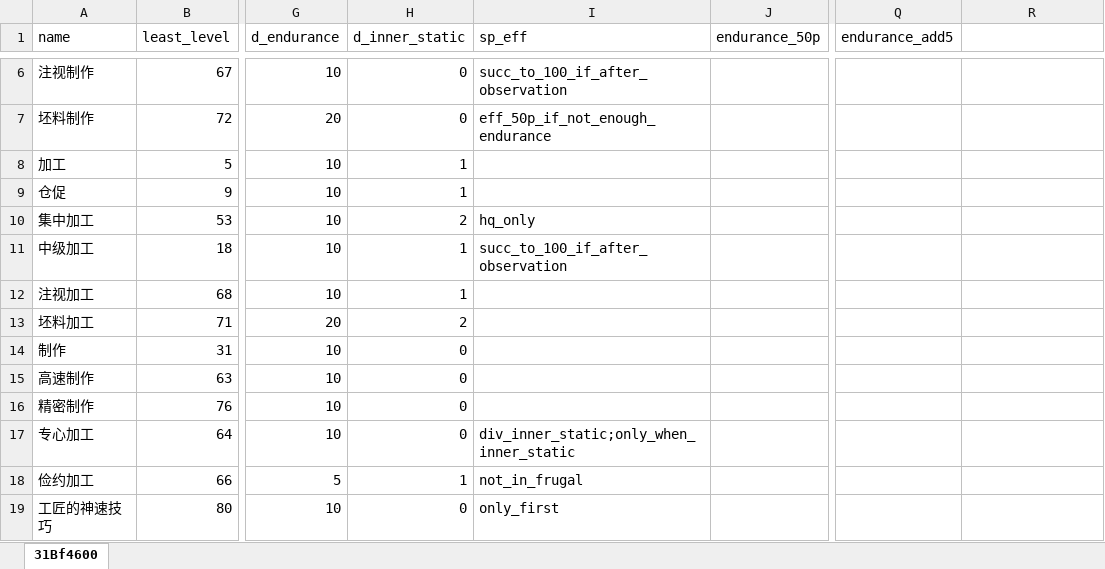
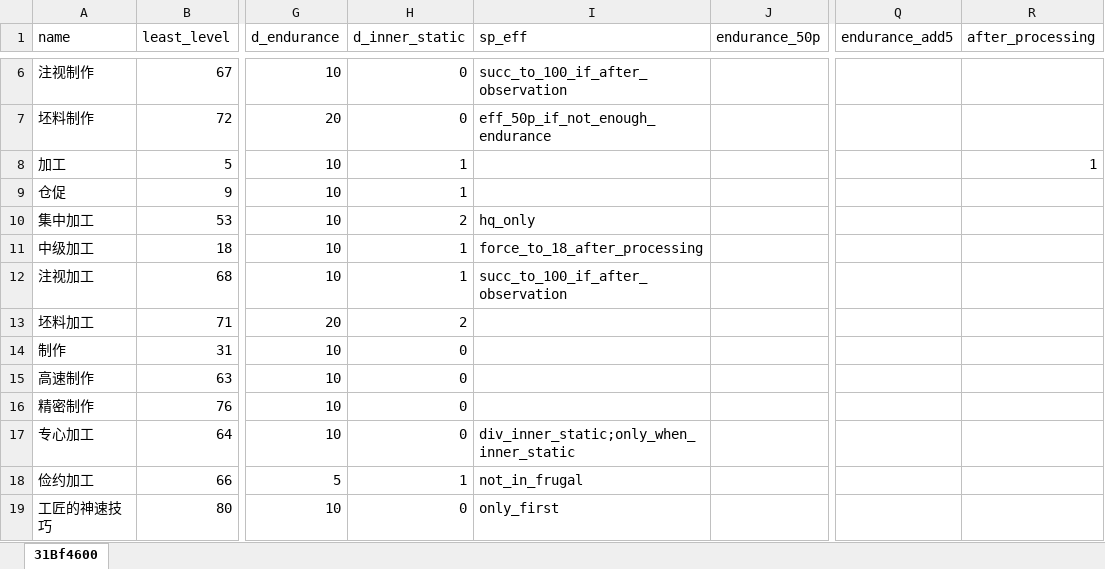
Before and after one commit to BillStark001/FFXIVMacroCalculator, an Excel workbook: data.xlsx, sheet 31Bf4600, drawn as a sheet; only a part is shown, gaps mark what is left out; values as stored, in another font and other column widths than the file's, no borders; the diff names each change by its address in the sheet, - before the commit and + after, or states it on an @@ line.

```diff
--- a/data.xlsx (sheet 31Bf4600)
+++ b/data.xlsx (sheet 31Bf4600)
-R1: (empty)
+R1: after_processing
-R8 (after_processing): (empty)
+R8 (after_processing): 1
-I11 (sp_eff): succ_to_100_if_after_observation
+I11 (sp_eff): force_to_18_after_processing
-I12 (sp_eff): (empty)
+I12 (sp_eff): succ_to_100_if_after_observation
```
Also changed, not shown: 3 other files.
